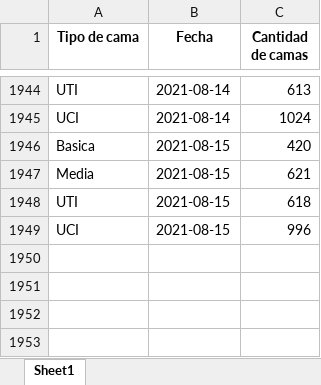
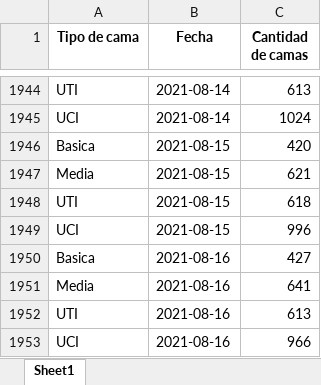
Before and after one commit to Sud-Austral/COVID_CL, an Excel workbook: Hospitales/CamasHospital_Diario.xlsx, sheet Sheet1, drawn as a sheet; only a part is shown, gaps mark what is left out; values as stored, in another font and other column widths than the file's, no borders; the diff names each change by its address in the sheet, - before the commit and + after, or states it on an @@ line.

```diff
--- a/Hospitales/CamasHospital_Diario.xlsx (sheet Sheet1)
+++ b/Hospitales/CamasHospital_Diario.xlsx (sheet Sheet1)
+row 1950: Basica | 2021-08-16 | 427
+row 1951: Media | 2021-08-16 | 641
+row 1952: UTI | 2021-08-16 | 613
+row 1953: UCI | 2021-08-16 | 966
```
Also changed, not shown: Hospitales/Hospitales.xlsx, Hospitales/Hospitalizados_UCI_Etario.xlsx, 2 other files.
